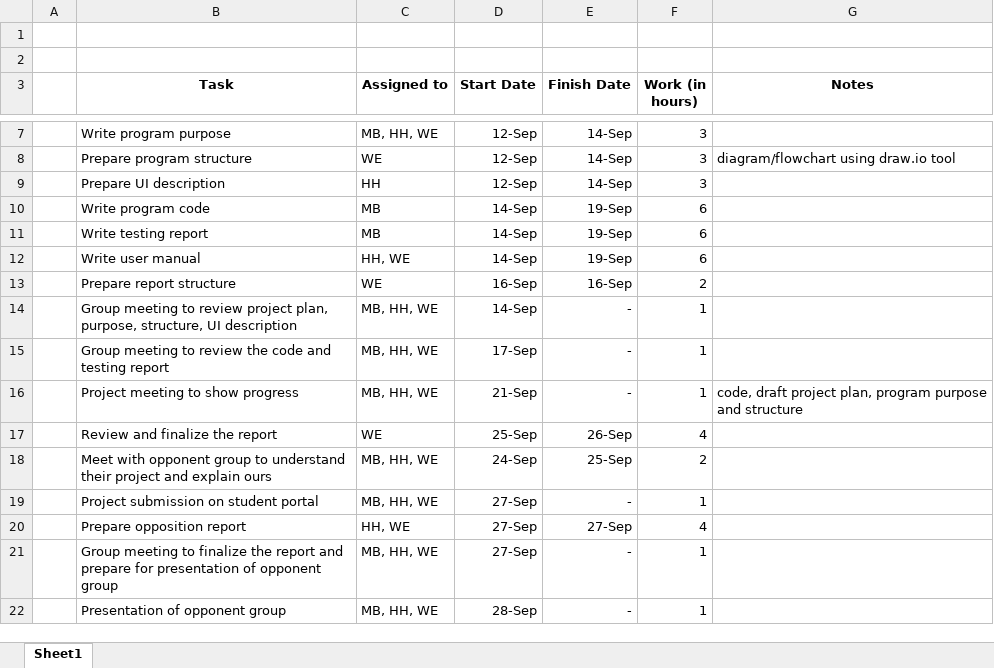
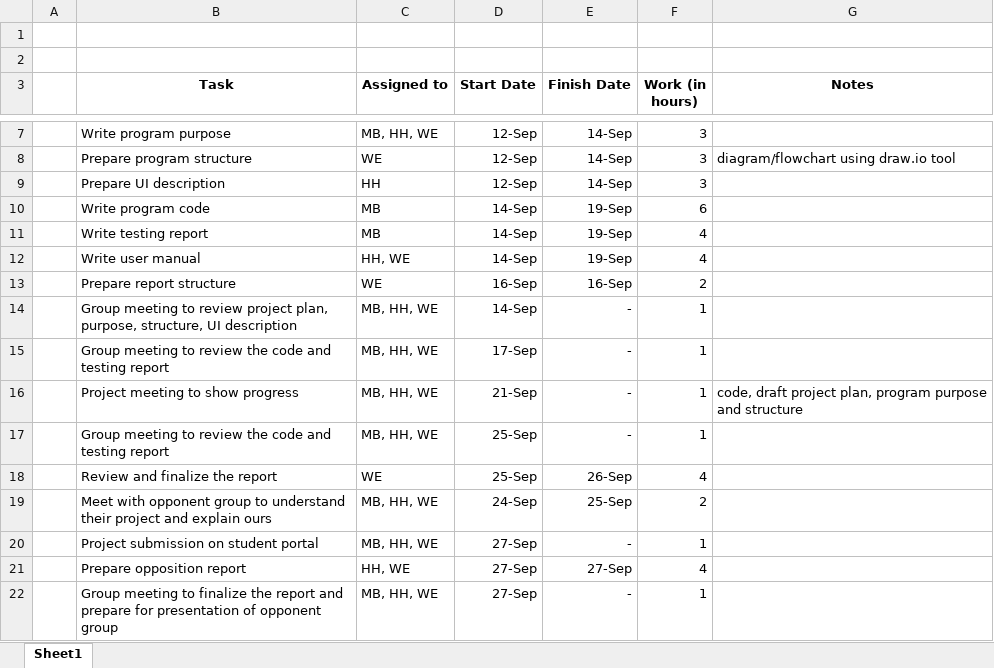
Before and after one commit to mboronin/murderer_prolog, an Excel workbook: Project Plan.xlsx, sheet Sheet1, drawn as a sheet; only a part is shown, gaps mark what is left out; the shorter side is filled out with more unchanged rows; values as stored, in another font and other column widths than the file's, no borders; table styles not drawn; the diff names each change by its address in the sheet, - before the commit and + after, or states it on an @@ line.

```diff
--- a/Project Plan.xlsx (sheet Sheet1)
+++ b/Project Plan.xlsx (sheet Sheet1)
-F11:F12 (Work (in hours)): 6
+F11:F12 (Work (in hours)): 4
+row 17:  | Group meeting to review the code and testing report | MB, HH, WE | 25-Sep | - | 1
```
Also changed, not shown: 3 other files.
